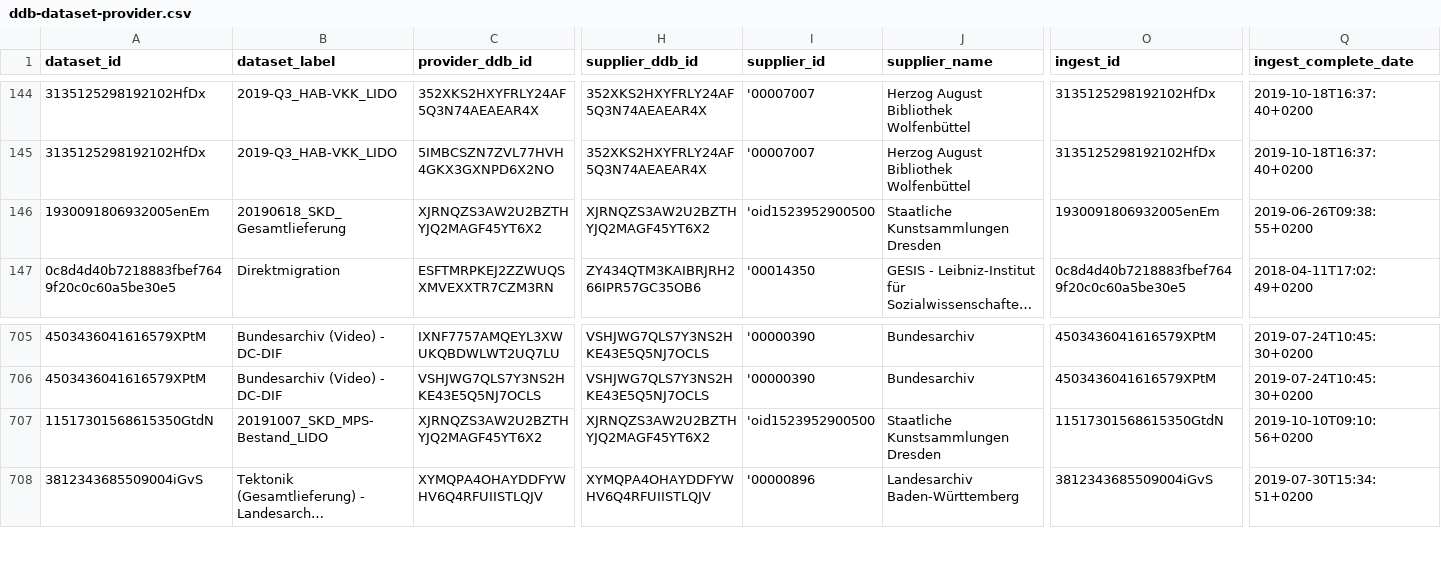
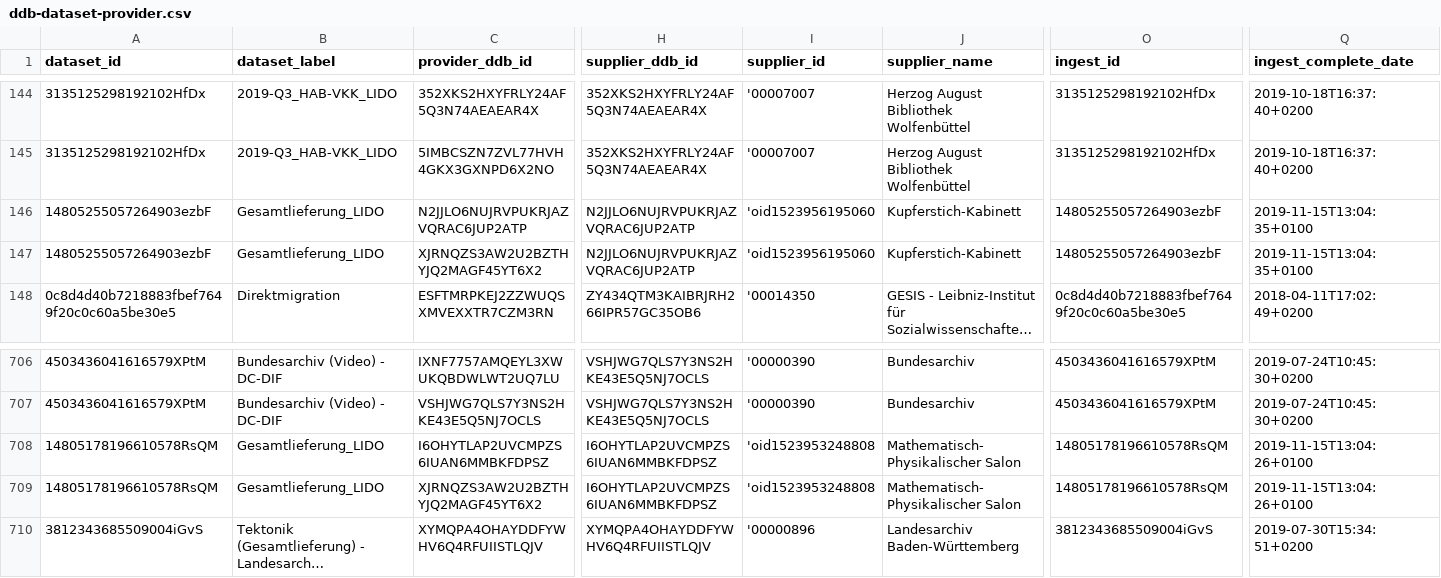
Before and after one commit to Deutsche-Digitale-Bibliothek/ddblabs-ddbtools-statistic, a CSV file: ddb-dataset-provider.csv, drawn as a sheet; only a part is shown, gaps mark what is left out; long unchanged cells end in …; addresses are those after the commit; rows hold the shown columns only; the diff names each change by its address in the sheet, - before the commit and + after, or states it on an @@ line.

Commit message:
Aktualisierung von ddb-dataset-provider.csv am 2019-11-18T08:52:54+0100.

```diff
--- a/ddb-dataset-provider.csv
+++ b/ddb-dataset-provider.csv
+row 146: 14805255057264903ezbF | Gesamtlieferung_LIDO | N2JJLO6NUJRVPUKRJAZVQRAC6JUP2ATP | N2JJLO6NUJRVPUKRJAZVQRAC6JUP2ATP | 'oid1523956195060 | Kupferstich-Kabinett | 14805255057264903ezbF | 2019-11-15T13:04:35+0100
-A147 (dataset_id): 1930091806932005enEm
+A147 (dataset_id): 14805255057264903ezbF
-B147 (dataset_label): 20190618_SKD_Gesamtlieferung
+B147 (dataset_label): Gesamtlieferung_LIDO
-H147 (supplier_ddb_id): XJRNQZS3AW2U2BZTHYJQ2MAGF45YT6X2
+H147 (supplier_ddb_id): N2JJLO6NUJRVPUKRJAZVQRAC6JUP2ATP
-I147 (supplier_id): 'oid1523952900500
+I147 (supplier_id): 'oid1523956195060
-J147 (supplier_name): Staatliche Kunstsammlungen Dresden
+J147 (supplier_name): Kupferstich-Kabinett
-O147 (ingest_id): 1930091806932005enEm
+O147 (ingest_id): 14805255057264903ezbF
-Q147 (ingest_complete_date): 2019-06-26T09:38:55+0200
+Q147 (ingest_complete_date): 2019-11-15T13:04:35+0100
+row 708: 14805178196610578RsQM | Gesamtlieferung_LIDO | I6OHYTLAP2UVCMPZS6IUAN6MMBKFDPSZ | I6OHYTLAP2UVCMPZS6IUAN6MMBKFDPSZ | 'oid1523953248808 | Mathematisch-Physikalischer Salon | 14805178196610578RsQM | 2019-11-15T13:04:26+0100
-A709 (dataset_id): 11517301568615350GtdN
+A709 (dataset_id): 14805178196610578RsQM
-B709 (dataset_label): 20191007_SKD_MPS-Bestand_LIDO
+B709 (dataset_label): Gesamtlieferung_LIDO
-H709 (supplier_ddb_id): XJRNQZS3AW2U2BZTHYJQ2MAGF45YT6X2
+H709 (supplier_ddb_id): I6OHYTLAP2UVCMPZS6IUAN6MMBKFDPSZ
-I709 (supplier_id): 'oid1523952900500
+I709 (supplier_id): 'oid1523953248808
-J709 (supplier_name): Staatliche Kunstsammlungen Dresden
+J709 (supplier_name): Mathematisch-Physikalischer Salon
-O709 (ingest_id): 11517301568615350GtdN
+O709 (ingest_id): 14805178196610578RsQM
-Q709 (ingest_complete_date): 2019-10-10T09:10:56+0200
+Q709 (ingest_complete_date): 2019-11-15T13:04:26+0100
```
